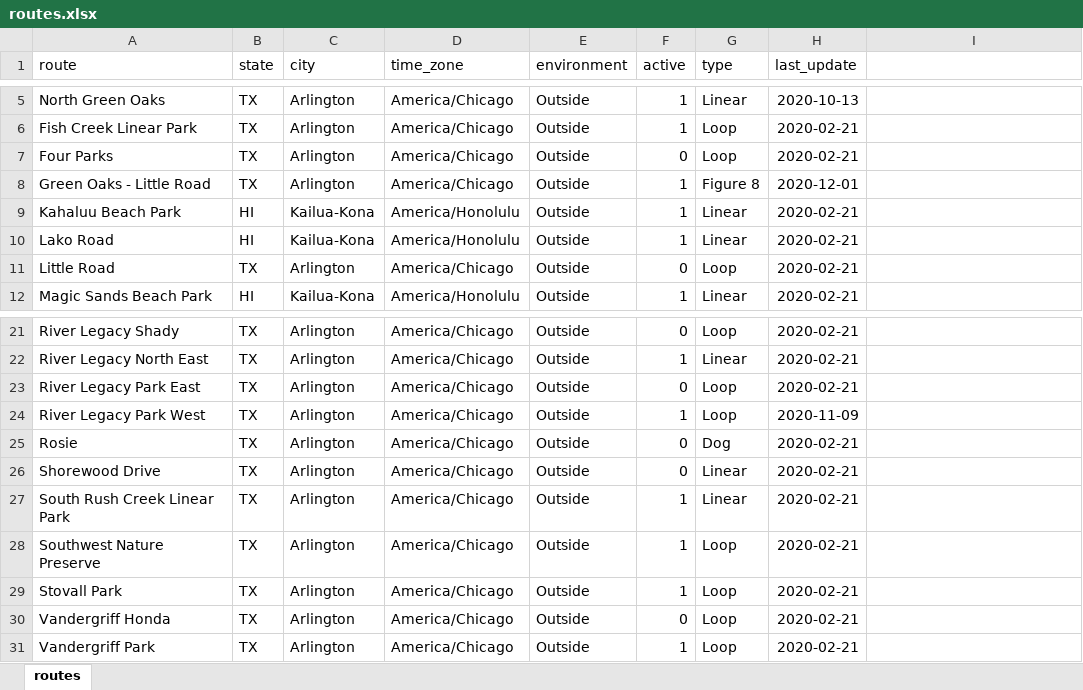
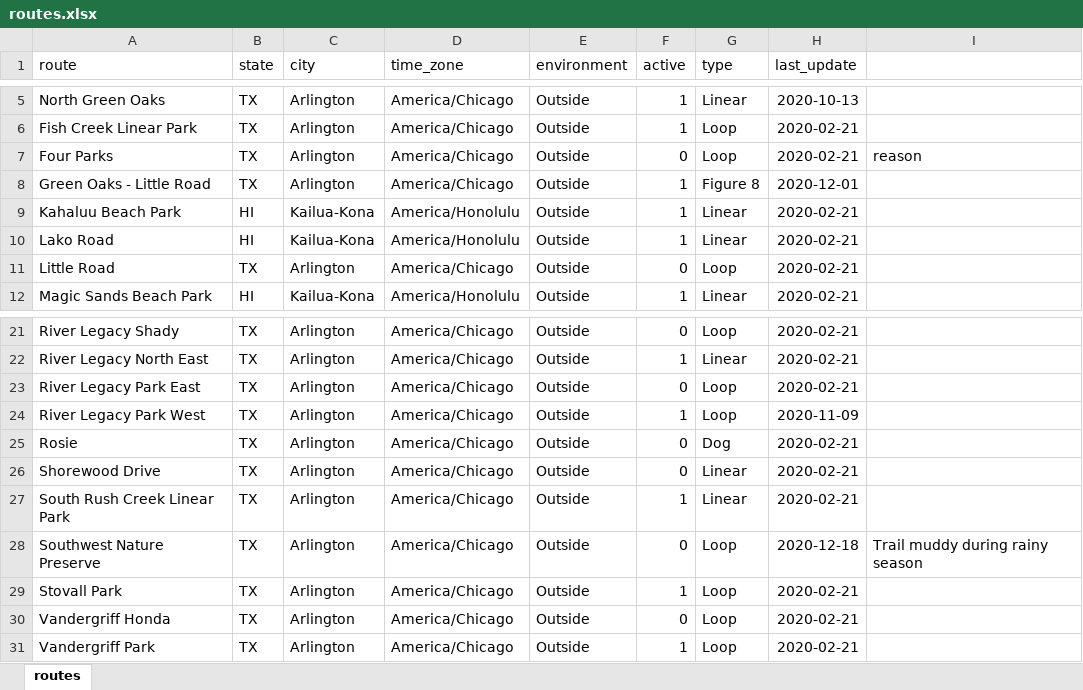
Before and after one commit to gitHubSlinkman/MyWalks, an Excel workbook: data/routes.xlsx, sheet routes, drawn as a sheet; only a part is shown, gaps mark what is left out; values as stored, in another font and other column widths than the file's, no borders; the diff names each change by its address in the sheet, - before the commit and + after, or states it on an @@ line.

Commit message:
2020-12-18 16:00
1. Modified 0020_report_last_007_days_walks.Rmd
2. Added todays walk to data/days.xlsx
3. Inactivted Southwest Nature Preseve in
   data/routes.xlsx
4. Debugging input_missing_steps.

```diff
--- a/data/routes.xlsx (sheet routes)
+++ b/data/routes.xlsx (sheet routes)
-I7: (empty)
+I7: reason
-F28 (active): 1
+F28 (active): 0
-H28 (last_update): 2020-02-21
+H28 (last_update): 2020-12-18
-I28: (empty)
+I28: Trail muddy during rainy season
```
Also changed, not shown: data/days.xlsx, 2 other files.
